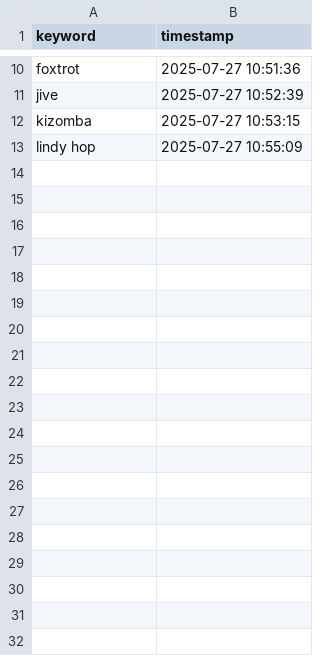
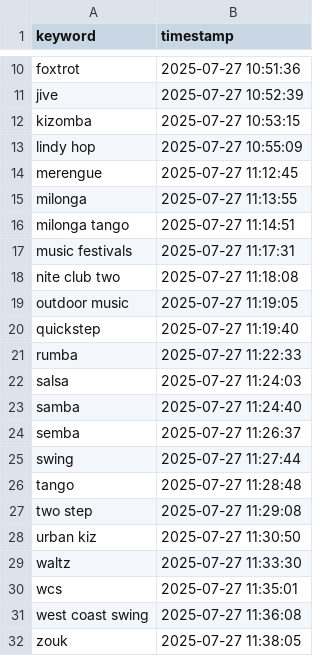
Before and after one commit to LindsayMoir/social_dance_app, a CSV file: output/ebs_keywords_processed.csv, drawn as a sheet; only a part is shown, gaps mark what is left out; the diff names each change by its address in the sheet, - before the commit and + after, or states it on an @@ line.

```diff
--- a/output/ebs_keywords_processed.csv
+++ b/output/ebs_keywords_processed.csv
+row 14: merengue | 2025-07-27 11:12:45
+row 15: milonga | 2025-07-27 11:13:55
+row 16: milonga tango | 2025-07-27 11:14:51
+row 17: music festivals | 2025-07-27 11:17:31
+row 18: nite club two | 2025-07-27 11:18:08
+row 19: outdoor music | 2025-07-27 11:19:05
+row 20: quickstep | 2025-07-27 11:19:40
+row 21: rumba | 2025-07-27 11:22:33
+row 22: salsa | 2025-07-27 11:24:03
+row 23: samba | 2025-07-27 11:24:40
+row 24: semba | 2025-07-27 11:26:37
+row 25: swing | 2025-07-27 11:27:44
+row 26: tango | 2025-07-27 11:28:48
+row 27: two step | 2025-07-27 11:29:08
+row 28: urban kiz | 2025-07-27 11:30:50
+row 29: waltz | 2025-07-27 11:33:30
+row 30: wcs | 2025-07-27 11:35:01
+row 31: west coast swing | 2025-07-27 11:36:08
+row 32: zouk | 2025-07-27 11:38:05
```
Also changed, not shown: output/cleaned_events.csv, output/events_urls_diff.csv, 5 other files.
